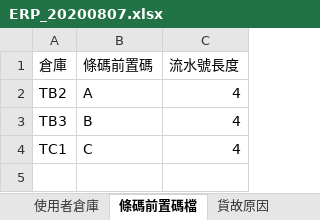
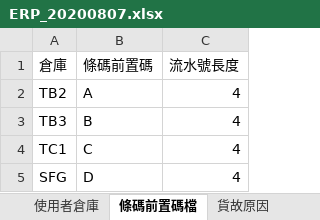
Before and after one commit to and4010/aspnet, an Excel workbook: CHPOUTSRCMES.Web/Data/Excel/ERP_20200807.xlsx, sheet 條碼前置碼檔, drawn as a sheet; values as stored, in another font and other column widths than the file's, no borders; the diff names each change by its address in the sheet, - before the commit and + after, or states it on an @@ line.

```diff
--- a/CHPOUTSRCMES.Web/Data/Excel/ERP_20200807.xlsx (sheet 條碼前置碼檔)
+++ b/CHPOUTSRCMES.Web/Data/Excel/ERP_20200807.xlsx (sheet 條碼前置碼檔)
+row 5: SFG | D | 4
```
Also changed, not shown: 11 other files.
